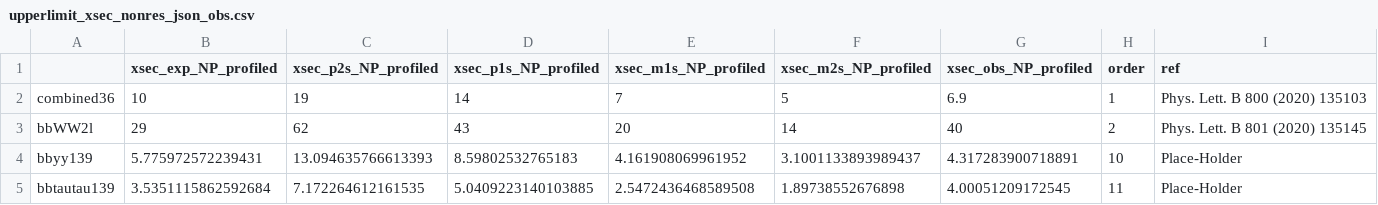
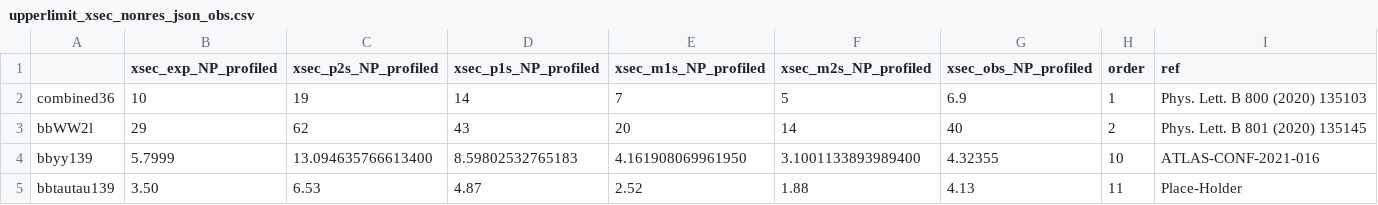
Before and after one commit to dyl64/hh_combination_fw, a CSV file: plotting/xsection/summary_plot_2021/upperlimit_xsec_nonres_json_obs.csv, drawn as a sheet.

```diff
--- a/plotting/xsection/summary_plot_2021/upperlimit_xsec_nonres_json_obs.csv
+++ b/plotting/xsection/summary_plot_2021/upperlimit_xsec_nonres_json_obs.csv
@@ -3,3 +3,3 @@ combined36,10,19,14,7,5,6.9,1,Phys. Lett. B 800 (2020) 135103
 bbWW2l,29,62,43,20,14,40,2,Phys. Lett. B 801 (2020) 135145
-bbyy139,5.775972572239431,13.094635766613393,8.59802532765183,4.161908069961952,3.1001133893989437,4.317283900718891,10,Place-Holder
-bbtautau139,3.5351115862592684,7.172264612161535,5.0409223140103885,2.5472436468589508,1.89738552676898,4.00051209172545,11,Place-Holder
+bbyy139,5.7999,13.094635766613400,8.59802532765183,4.161908069961950,3.1001133893989400,4.32355,10,ATLAS-CONF-2021-016
+bbtautau139,3.50,6.53,4.87,2.52,1.88,4.13,11,Place-Holder
```
Also changed, not shown: plotting/xsection/summary_plot_2021/upperlimit_xsec_spin0_json_obs_bbbb.csv, 2 other files.
